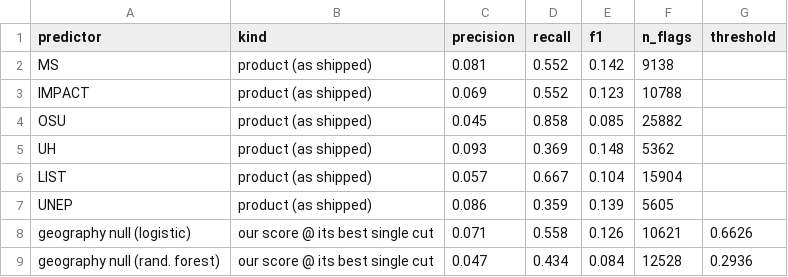
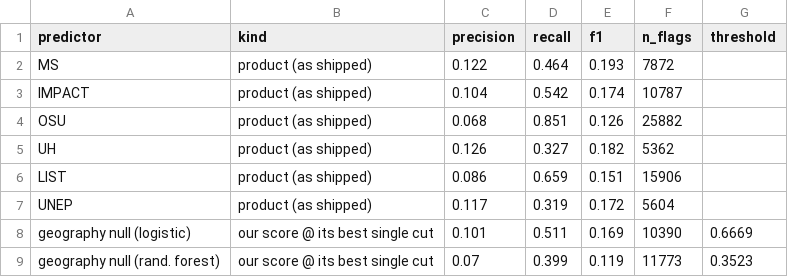
Before and after one commit to OCHA-DAP/ds-geospatial-impact-estimates, a CSV file: exploratory/paper/artefacts/RQ8-learned-fusion/rq8_best_f1_r10_buf500.csv, drawn as a sheet; only a part is shown; the diff covers the shown part only.

```diff
--- a/exploratory/paper/artefacts/RQ8-learned-fusion/rq8_best_f1_r10_buf500.csv
+++ b/exploratory/paper/artefacts/RQ8-learned-fusion/rq8_best_f1_r10_buf500.csv
@@ -1,9 +1,9 @@
 predictor,kind,precision,recall,f1,n_flags,threshold
-MS,product (as shipped),0.081,0.552,0.142,9138,
-IMPACT,product (as shipped),0.069,0.552,0.123,10788,
-OSU,product (as shipped),0.045,0.858,0.085,25882,
-UH,product (as shipped),0.093,0.369,0.148,5362,
-LIST,product (as shipped),0.057,0.667,0.104,15904,
-UNEP,product (as shipped),0.086,0.359,0.139,5605,
-geography null (logistic),our score @ its best single cut,0.071,0.558,0.126,10621,0.6626
-geography null (rand. forest),our score @ its best single cut,0.047,0.434,0.084,12528,0.2936
+MS,product (as shipped),0.122,0.464,0.193,7872,
+IMPACT,product (as shipped),0.104,0.542,0.174,10787,
+OSU,product (as shipped),0.068,0.851,0.126,25882,
+UH,product (as shipped),0.126,0.327,0.182,5362,
+LIST,product (as shipped),0.086,0.659,0.151,15906,
+UNEP,product (as shipped),0.117,0.319,0.172,5604,
+geography null (logistic),our score @ its best single cut,0.101,0.511,0.169,10390,0.6669
+geography null (rand. forest),our score @ its best single cut,0.07,0.399,0.119,11773,0.3523
```
Also changed, not shown: 10 edited cells elsewhere in this file, exploratory/paper/artefacts/RQ8-learned-fusion/rq8_best_f1_r10_buf300.csv, exploratory/paper/artefacts/RQ8-learned-fusion/rq8_summary_r10_buf300.csv, 9 other files.
